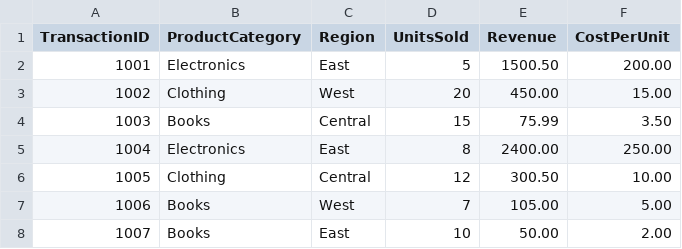
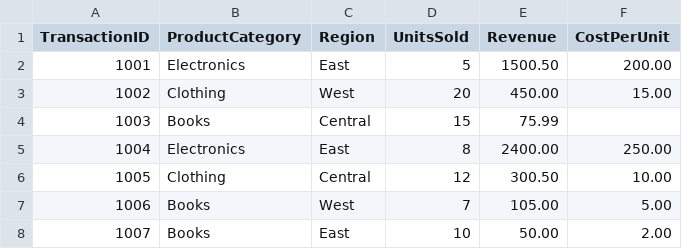
Before and after one commit to luciuswilbert/MachineLearningTutorial, a CSV file: sample.csv, drawn as a sheet.

```diff
--- a/sample.csv
+++ b/sample.csv
@@ -3,3 +3,3 @@ TransactionID,ProductCategory,Region,UnitsSold,Revenue,CostPerUnit
 1002,Clothing,West,20,450.00,15.00
-1003,Books,Central,15,75.99,3.50
+1003,Books,Central,15,75.99
 1004,Electronics,East,8,2400.00,250.00
```
Also changed, not shown: 1 other file.
